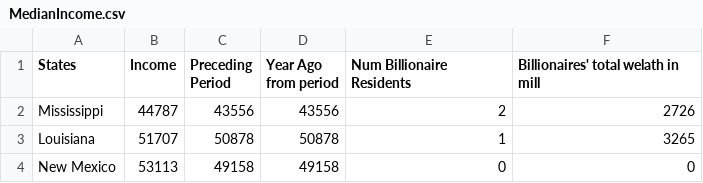
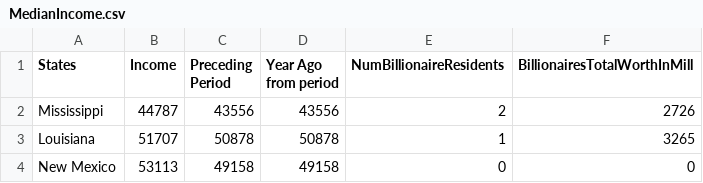
Before and after one commit to anabeen/NarrativeProject, a CSV file: MedianIncome.csv, drawn as a sheet; only a part is shown.

Commit message:
Update MedianIncome.csv

```diff
--- a/MedianIncome.csv
+++ b/MedianIncome.csv
@@ -1,2 +1,2 @@
-States,Income,Preceding Period,Year Ago from period,Num Billionaire Residents,Billionaires' total welath in mill
+States,Income,Preceding Period,Year Ago from period,NumBillionaireResidents,BillionairesTotalWorthInMill
 Mississippi,44787,43556,43556,2,2726
```
